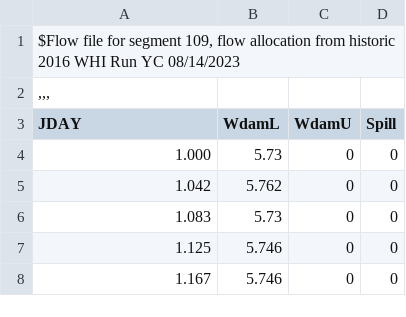
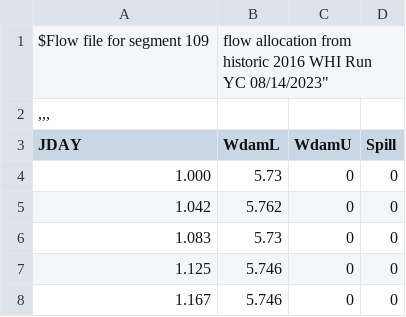
Before and after one commit to DOI-BOR/Sacramento-WTMP-CEQUAL-W2, a CSV file: W2 Whiskeytown Prescribed/W2 Whiskeytown Prescribed/qout_br3.csv, drawn as a sheet; only a part is shown; removed rows and columns are numbered as before the commit, all else as after; the diff names each change by its address in the sheet, - before the commit and + after, or states it on an @@ line.

```diff
--- a/W2 Whiskeytown Prescribed/W2 Whiskeytown Prescribed/qout_br3.csv
+++ b/W2 Whiskeytown Prescribed/W2 Whiskeytown Prescribed/qout_br3.csv
-row 1: $Flow file for segment 109, flow allocation from historic 2016 WHI Run YC 08/14/2023
+row 1: $Flow file for segment 109 | flow allocation from historic 2016 WHI Run YC 08/14/2023"
```
Also changed, not shown: W2 Trinity Prescribed/W2 Trinity Prescribed/w2_con.csv, 9 other files.
